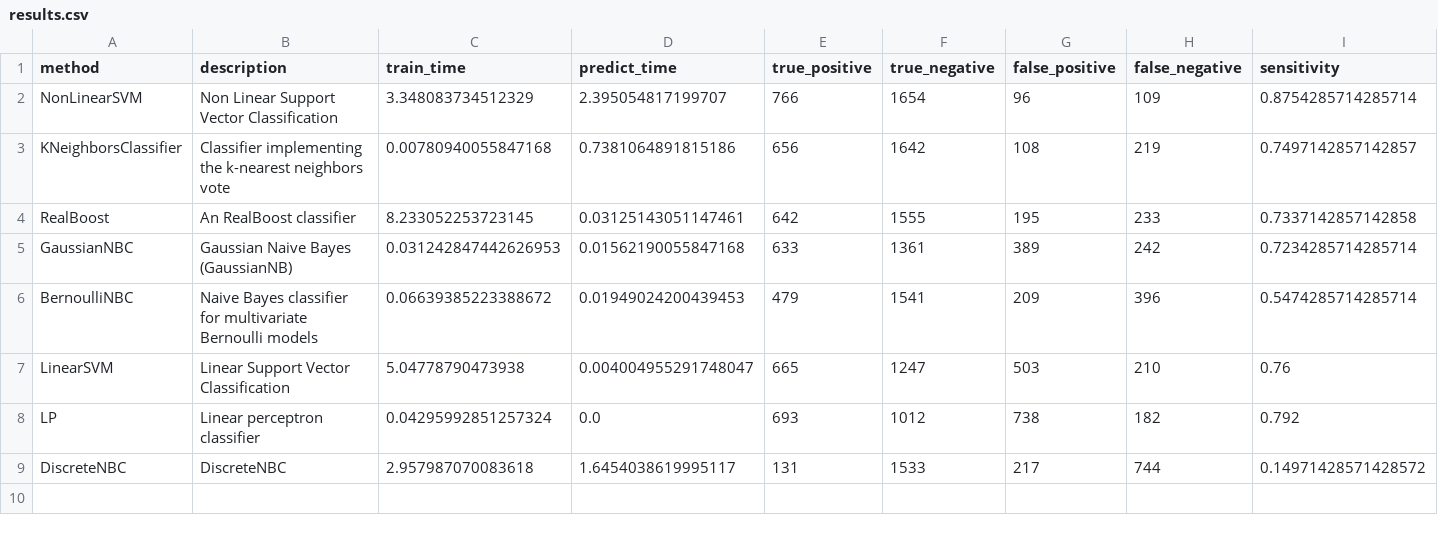
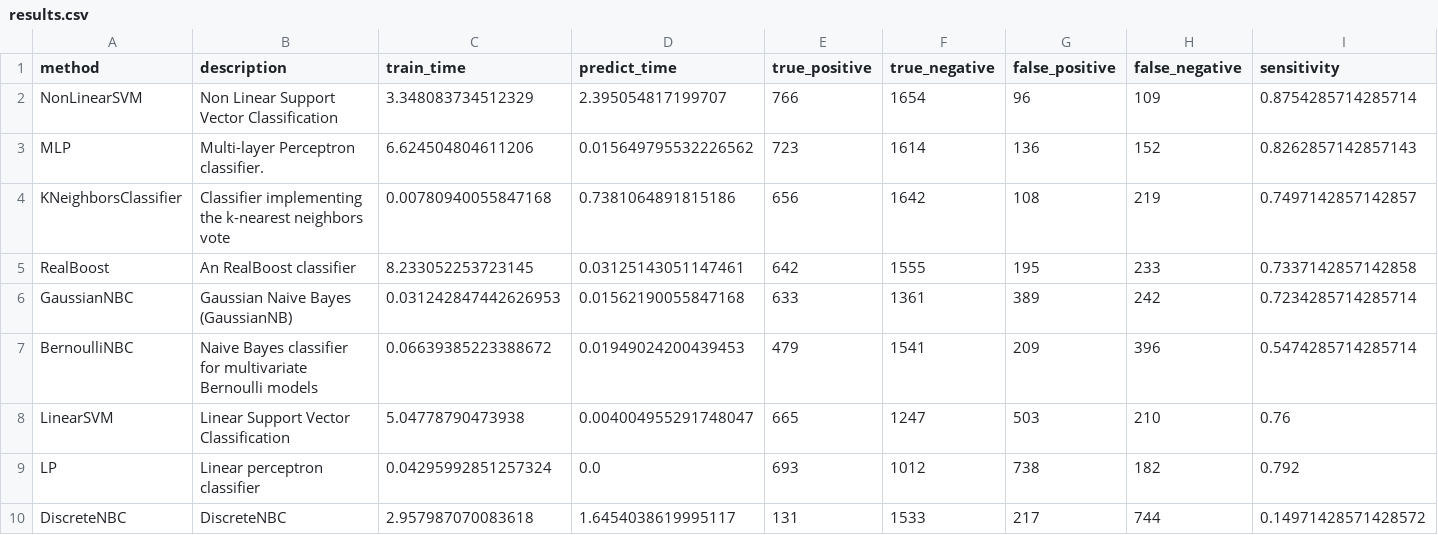
Before and after one commit to wl44545/wl44545.github.io, a CSV file: praca-inzynierska/history/2022_01_10_14_04_04_006802/results.csv, drawn as a sheet; only a part is shown; rows hold the shown columns only; the diff names each change by its address in the sheet, - before the commit and + after, or states it on an @@ line.

Commit message:
Autocommit with results

```diff
--- a/praca-inzynierska/history/2022_01_10_14_04_04_006802/results.csv
+++ b/praca-inzynierska/history/2022_01_10_14_04_04_006802/results.csv
+row 3: MLP | Multi-layer Perceptron classifier. | 6.624504804611206 | 0.015649795532226562 | 723 | 1614 | 136 | 152 | 0.8262857142857143
```
Also changed, not shown: 5 other files.
